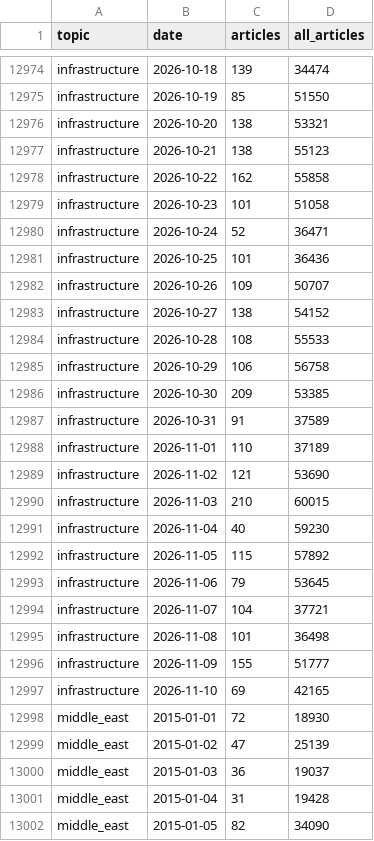
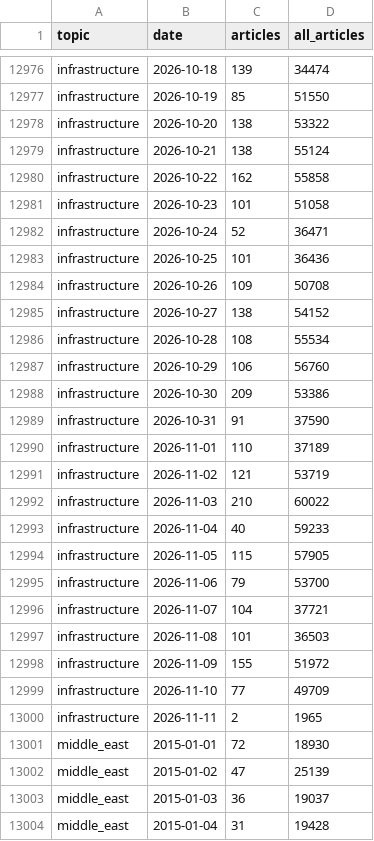
Before and after one commit to lukehamiltn/oil-tracker, a CSV file: news_data/mc_timelines.csv, drawn as a sheet; only a part is shown, gaps mark what is left out; the shorter side is filled out with more unchanged rows; the diff covers the shown part only.

```diff
--- a/news_data/mc_timelines.csv
+++ b/news_data/mc_timelines.csv
@@ -12975,4 +12977,4 @@ infrastructure,2026-10-18,139,34474
 infrastructure,2026-10-19,85,51550
-infrastructure,2026-10-20,138,53321
-infrastructure,2026-10-21,138,55123
+infrastructure,2026-10-20,138,53322
+infrastructure,2026-10-21,138,55124
 infrastructure,2026-10-22,162,55858
@@ -12981,18 +12983,19 @@ infrastructure,2026-10-24,52,36471
 infrastructure,2026-10-25,101,36436
-infrastructure,2026-10-26,109,50707
+infrastructure,2026-10-26,109,50708
 infrastructure,2026-10-27,138,54152
-infrastructure,2026-10-28,108,55533
-infrastructure,2026-10-29,106,56758
-infrastructure,2026-10-30,209,53385
-infrastructure,2026-10-31,91,37589
+infrastructure,2026-10-28,108,55534
+infrastructure,2026-10-29,106,56760
+infrastructure,2026-10-30,209,53386
+infrastructure,2026-10-31,91,37590
 infrastructure,2026-11-01,110,37189
-infrastructure,2026-11-02,121,53690
-infrastructure,2026-11-03,210,60015
-infrastructure,2026-11-04,40,59230
-infrastructure,2026-11-05,115,57892
-infrastructure,2026-11-06,79,53645
+infrastructure,2026-11-02,121,53719
+infrastructure,2026-11-03,210,60022
+infrastructure,2026-11-04,40,59233
+infrastructure,2026-11-05,115,57905
+infrastructure,2026-11-06,79,53700
 infrastructure,2026-11-07,104,37721
-infrastructure,2026-11-08,101,36498
-infrastructure,2026-11-09,155,51777
-infrastructure,2026-11-10,69,42165
+infrastructure,2026-11-08,101,36503
+infrastructure,2026-11-09,155,51972
+infrastructure,2026-11-10,77,49709
+infrastructure,2026-11-11,2,1965
 middle_east,2015-01-01,72,18930
```
Also changed, not shown: 7 added rows and 113 edited cells elsewhere in this file, news_data/market_news/2026-11.csv.
